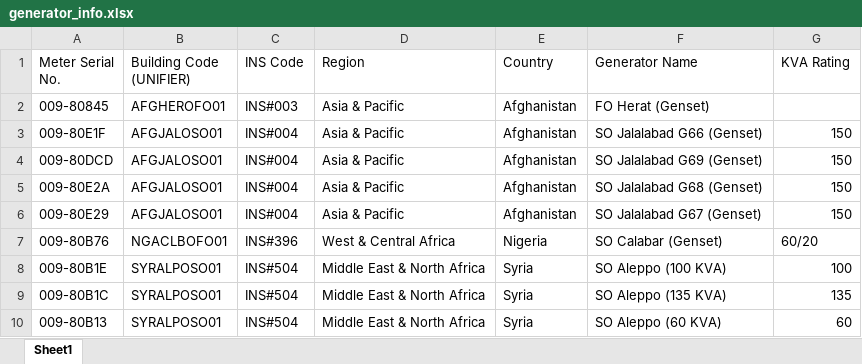
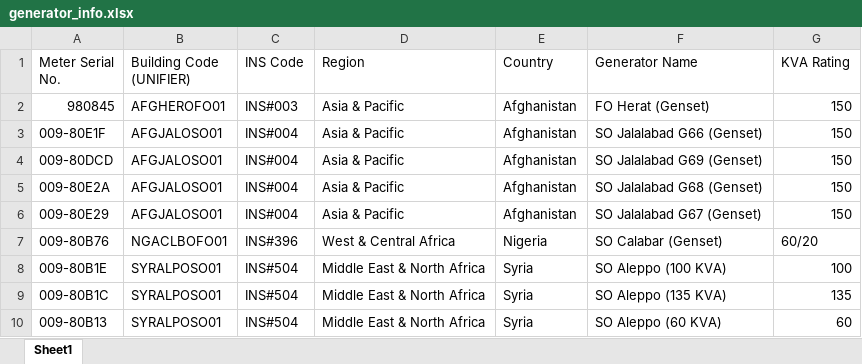
Before and after one commit to unhcr-smh/misc_code, an Excel workbook: LOR-EOR/generator_info.xlsx, sheet Sheet1, drawn as a sheet; values as stored, in another font and other column widths than the file's, no borders; the diff names each change by its address in the sheet, - before the commit and + after, or states it on an @@ line.

Commit message:
Use lor-eor.py to update Mysql table for a particular generator where the EOR is null Update generator_info.xlsx for Herat  GB 980845

```diff
--- a/LOR-EOR/generator_info.xlsx (sheet Sheet1)
+++ b/LOR-EOR/generator_info.xlsx (sheet Sheet1)
-A2 (Meter Serial No.): 009-80845
+A2 (Meter Serial No.): 980845
-G2 (KVA Rating): (empty)
+G2 (KVA Rating): 150
```
Also changed, not shown: 3 other files.
